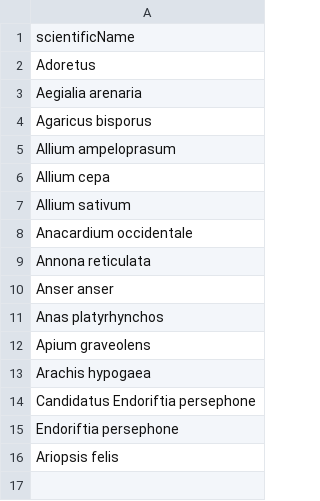
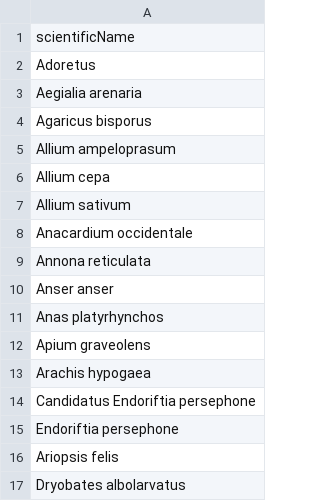
Before and after one commit to globalbioticinteractions/name-alignment-template, a CSV file: names.csv, drawn as a sheet.

Commit message:
Update names.csv

```diff
--- a/names.csv
+++ b/names.csv
@@ -16 +16,2 @@ Endoriftia persephone
 Ariopsis felis
+Dryobates albolarvatus
```
